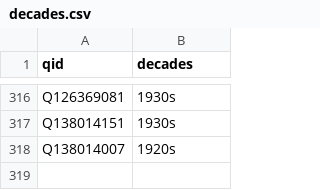
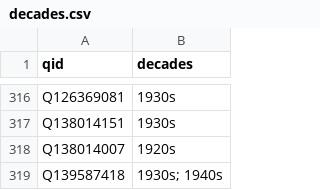
Before and after one commit to yalelibrary/constellations-data, a CSV file: wikidata-lists/decades.csv, drawn as a sheet; only a part is shown, gaps mark what is left out; the diff names each change by its address in the sheet, - before the commit and + after, or states it on an @@ line.

Commit message:
Update decades.csv

```diff
--- a/wikidata-lists/decades.csv
+++ b/wikidata-lists/decades.csv
+row 319: Q139587418 | 1930s; 1940s
```
